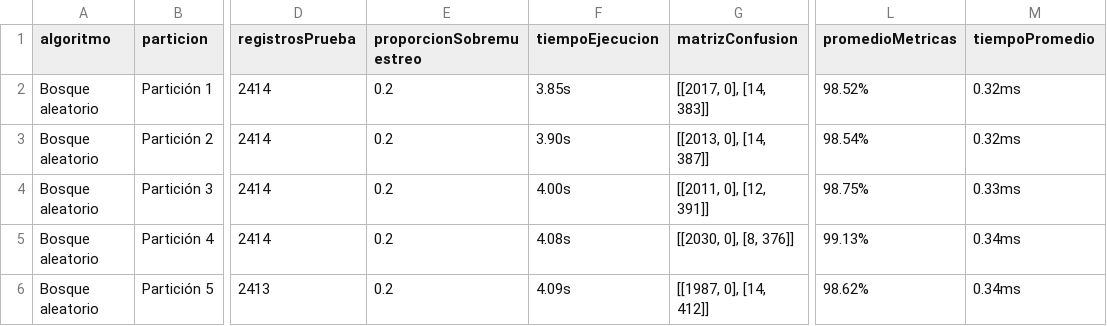
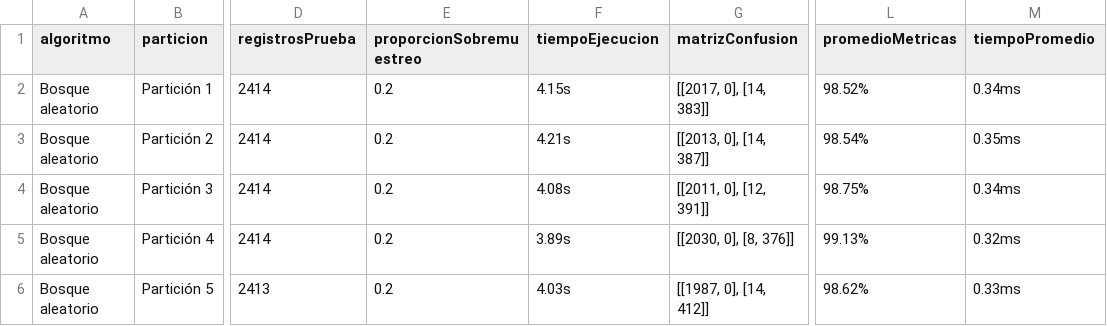
Before and after one commit to RonaldoNolasco/personal-thesis-development, a CSV file: 5-evaluation/3-output/result.csv, drawn as a sheet; only a part is shown, gaps mark what is left out; the diff names each change by its address in the sheet, - before the commit and + after, or states it on an @@ line.

```diff
--- a/5-evaluation/3-output/result.csv
+++ b/5-evaluation/3-output/result.csv
-F2 (tiempoEjecucion): 3.85s
+F2 (tiempoEjecucion): 4.15s
-M2 (tiempoPromedio): 0.32ms
+M2 (tiempoPromedio): 0.34ms
-F3 (tiempoEjecucion): 3.90s
+F3 (tiempoEjecucion): 4.21s
-M3 (tiempoPromedio): 0.32ms
+M3 (tiempoPromedio): 0.35ms
-F4 (tiempoEjecucion): 4.00s
+F4 (tiempoEjecucion): 4.08s
-M4 (tiempoPromedio): 0.33ms
+M4 (tiempoPromedio): 0.34ms
-F5 (tiempoEjecucion): 4.08s
+F5 (tiempoEjecucion): 3.89s
-M5 (tiempoPromedio): 0.34ms
+M5 (tiempoPromedio): 0.32ms
-F6 (tiempoEjecucion): 4.09s
+F6 (tiempoEjecucion): 4.03s
-M6 (tiempoPromedio): 0.34ms
+M6 (tiempoPromedio): 0.33ms
```
Also changed, not shown: 4-modelling/3-output/result.csv, 5-evaluation/1-input/algorithms/result.csv, 2 other files.
